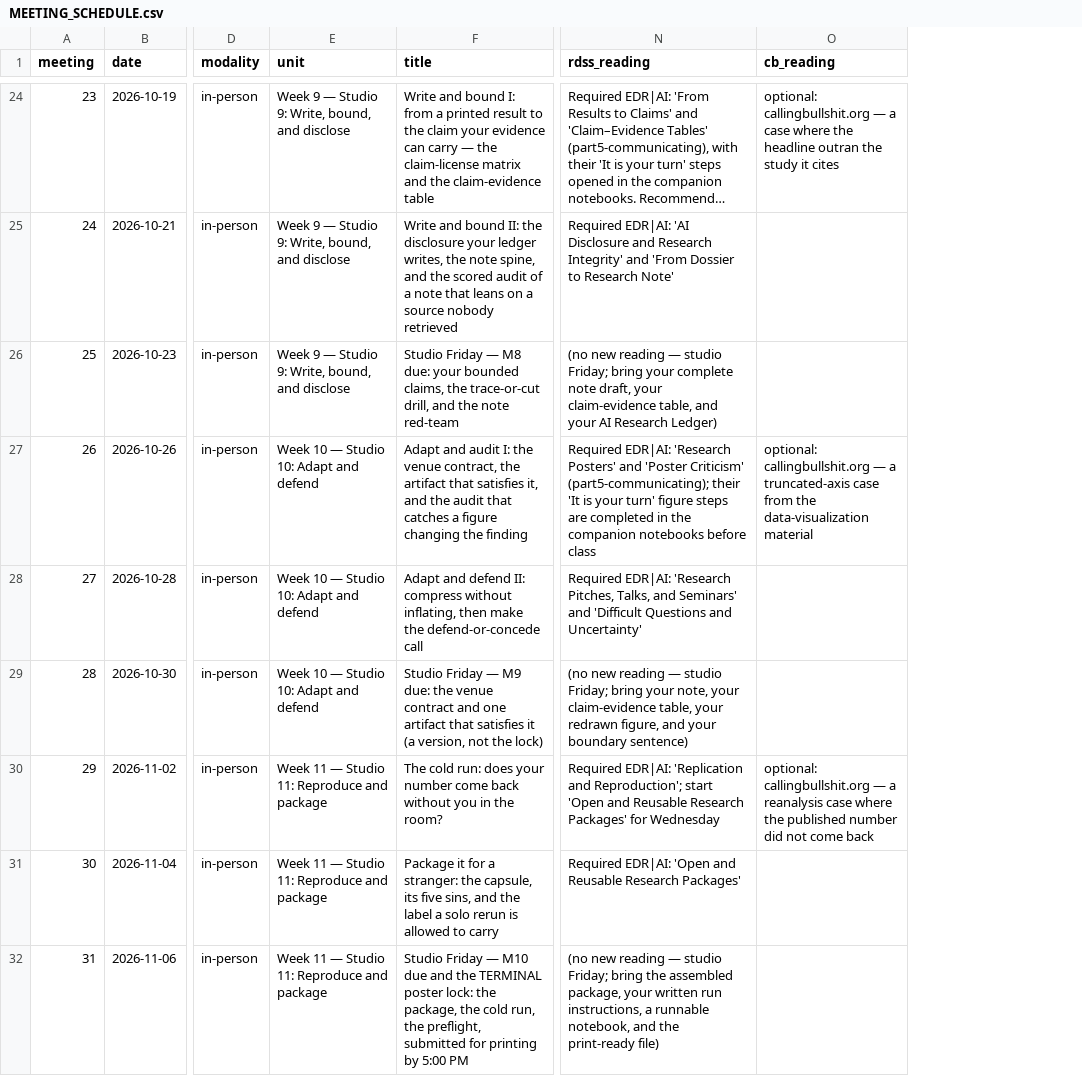
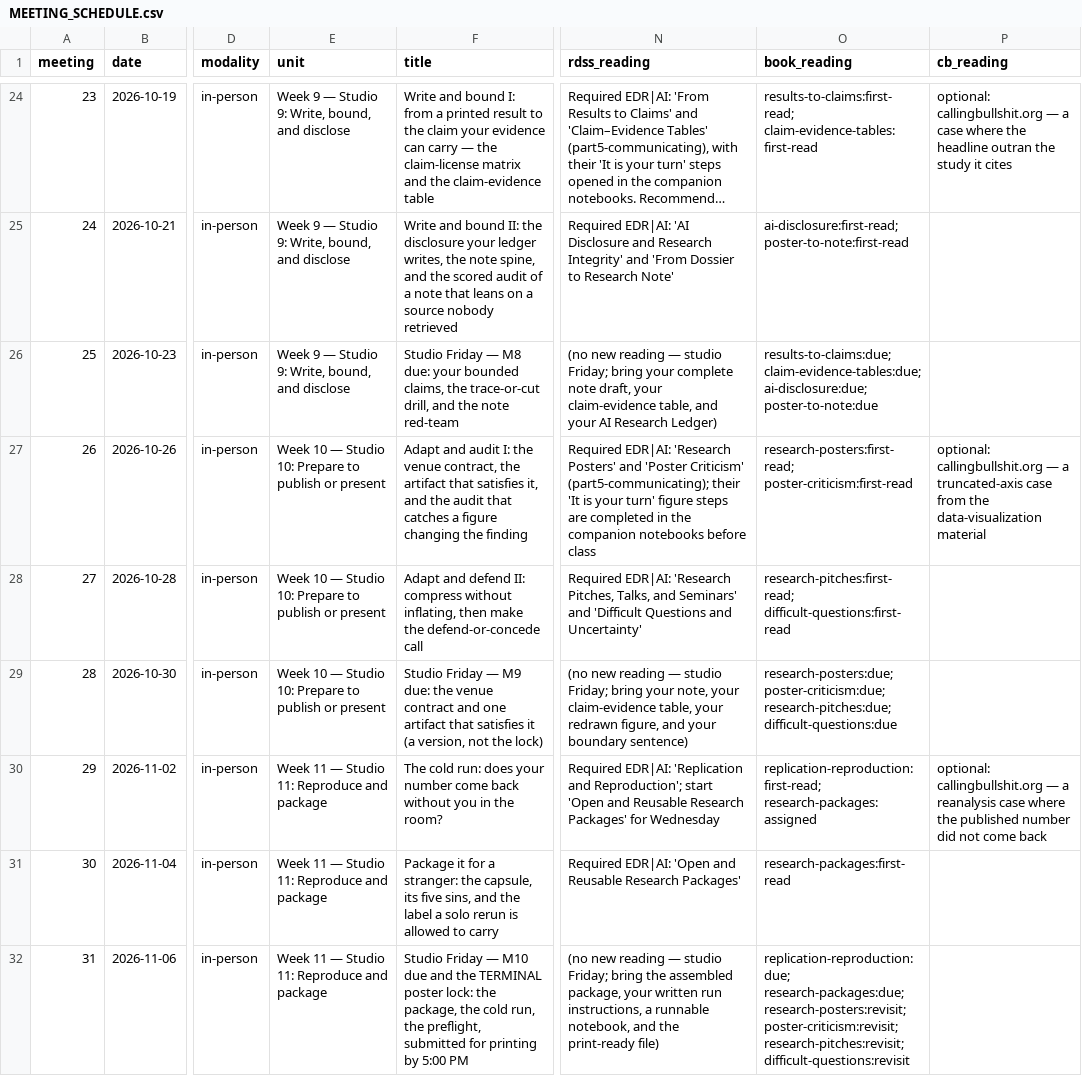
Before and after one commit to davi-moreira/2026F_evidence_driven_research_purdue_HONR464, a CSV file: planning/MEETING_SCHEDULE.csv, drawn as a sheet; only a part is shown, gaps mark what is left out; long unchanged cells end in …; the diff covers the shown part only; the diff names each change by its address in the sheet, - before the commit and + after, or states it on an @@ line.

```diff
--- a/planning/MEETING_SCHEDULE.csv
+++ b/planning/MEETING_SCHEDULE.csv
+column O (book_reading), rows 24-32: results-to-claims:first-read; claim-evidence-tables:first-read | ai-disclosure:first-read; poster-to-note:first-read | results-to-claims:due; claim-evidence-tables:due; ai-disclosure:due; poster-to-note:due | research-posters:first-read; poster-criticism:first-read | research-pitches:first-read; difficult-questions:first-read | research-posters:due; poster-criticism:due; research-pitches:due; difficult-questions:due | replication-reproduction:first-read; research-packages:assigned | research-packages:first-read | replication-reproduction:due; research-packages:due; research-posters:revisit; poster-criticism:revisit; research-pitches:revisit; difficult-questions:revisit
-E27:E29 (unit): Week 10 — Studio 10: Adapt and defend
+E27:E29 (unit): Week 10 — Studio 10: Prepare to publish or present
```
Also changed, not shown: 6 edited cells elsewhere in this file, 15 other files.
